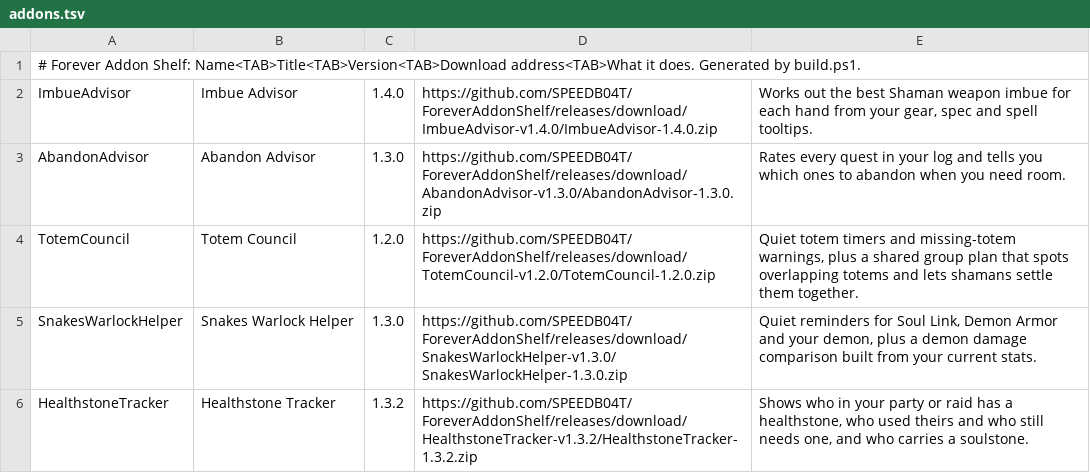
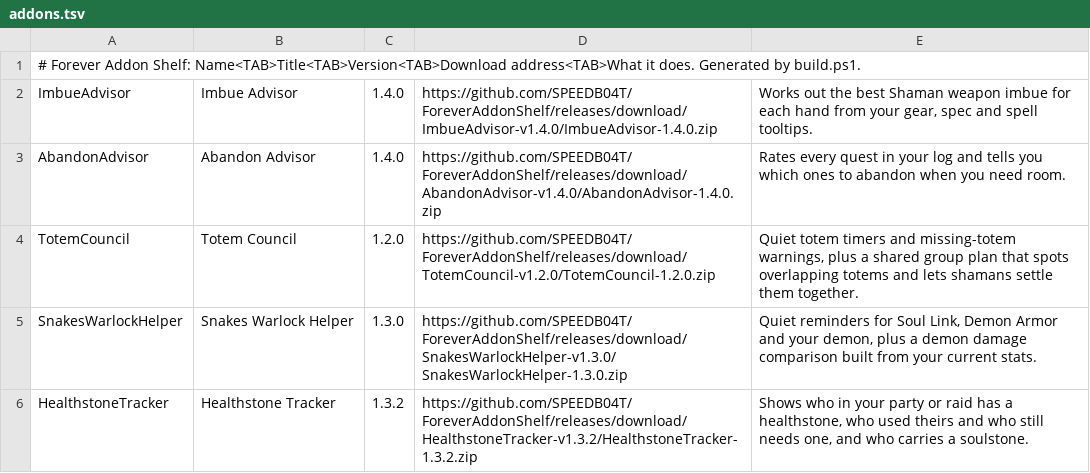
Before and after one commit to SPEEDB04T/ForeverAddonShelf, a TSV file: addons.tsv, drawn as a sheet; only a part is shown.

Commit message:
Release Abandon Advisor 1.4.0

```diff
--- a/addons.tsv
+++ b/addons.tsv
@@ -2,3 +2,3 @@
 ImbueAdvisor	Imbue Advisor	1.4.0	https://github.com/SPEEDB04T/ForeverAddonShelf/releases/download/ImbueAdvisor-v1.4.0/ImbueAdvisor-1.4.0.zip	Works out the best Shaman weapon imbue for each hand from your gear, spec and spell tooltips.
-AbandonAdvisor	Abandon Advisor	1.3.0	https://github.com/SPEEDB04T/ForeverAddonShelf/releases/download/AbandonAdvisor-v1.3.0/AbandonAdvisor-1.3.0.zip	Rates every quest in your log and tells you which ones to abandon when you need room.
+AbandonAdvisor	Abandon Advisor	1.4.0	https://github.com/SPEEDB04T/ForeverAddonShelf/releases/download/AbandonAdvisor-v1.4.0/AbandonAdvisor-1.4.0.zip	Rates every quest in your log and tells you which ones to abandon when you need room.
 TotemCouncil	Totem Council	1.2.0	https://github.com/SPEEDB04T/ForeverAddonShelf/releases/download/TotemCouncil-v1.2.0/TotemCouncil-1.2.0.zip	Quiet totem timers and missing-totem warnings, plus a shared group plan that spots overlapping totems and lets shamans settle them together.
```
Also changed, not shown: 9 other files.
